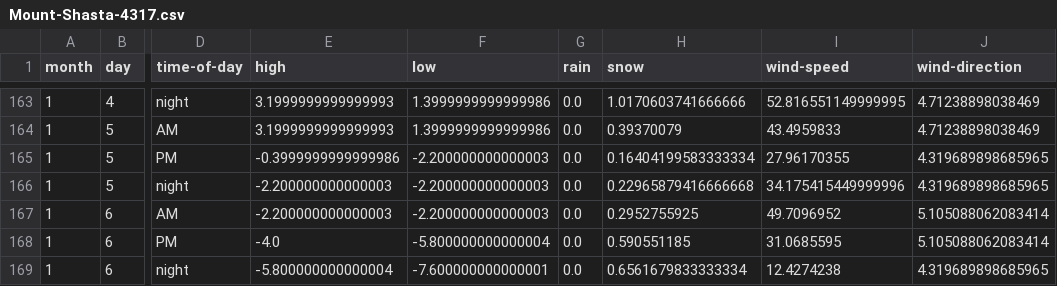
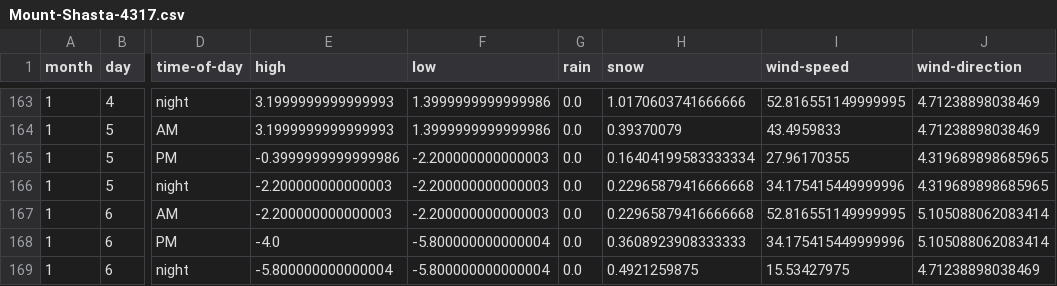
Before and after one commit to psathyrella/weatherhistory, a CSV file: mtwx/Mount-Shasta-4317.csv, drawn as a sheet; only a part is shown, gaps mark what is left out; the diff names each change by its address in the sheet, - before the commit and + after, or states it on an @@ line.

```diff
--- a/mtwx/Mount-Shasta-4317.csv
+++ b/mtwx/Mount-Shasta-4317.csv
-H167 (snow): 0.2952755925
+H167 (snow): 0.22965879416666668
-I167 (wind-speed): 49.7096952
+I167 (wind-speed): 52.816551149999995
-H168 (snow): 0.590551185
+H168 (snow): 0.3608923908333333
-I168 (wind-speed): 31.0685595
+I168 (wind-speed): 34.175415449999996
-F169 (low): -7.600000000000001
+F169 (low): -5.800000000000004
-H169 (snow): 0.6561679833333334
+H169 (snow): 0.4921259875
-I169 (wind-speed): 12.4274238
+I169 (wind-speed): 15.53427975
-J169 (wind-direction): 4.319689898685965
+J169 (wind-direction): 4.71238898038469
```
Also changed, not shown: mtwx/Big-Four-Mountain-1878.csv, mtwx/Dragontail-Peak-2694.csv, 26 other files.
